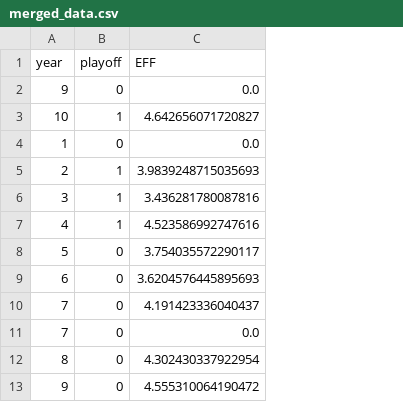
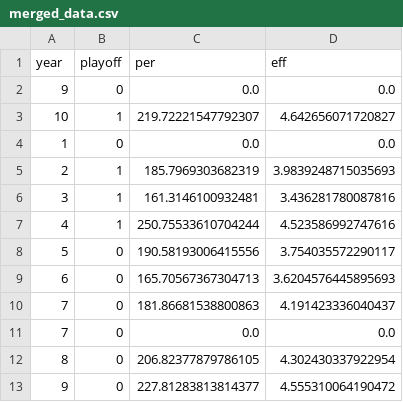
Before and after one commit to MartimHenriques/feup-machine-learning, a CSV file: src/data/merged_data.csv, drawn as a sheet; only a part is shown; addresses are those after the commit; the diff names each change by its address in the sheet, - before the commit and + after, or states it on an @@ line.

Commit message:
Started 4th dataset

```diff
--- a/src/data/merged_data.csv
+++ b/src/data/merged_data.csv
+column C (per), rows 2-13: 0.0 | 219.72221547792307 | 0.0 | 185.7969303682319 | 161.3146100932481 | 250.75533610704244 | 190.58193006415556 | 165.70567367304713 | 181.86681538800863 | 0.0 | 206.82377879786105 | 227.81283813814377
-D1: EFF
+D1: eff
```
Also changed, not shown: 6 other files.
